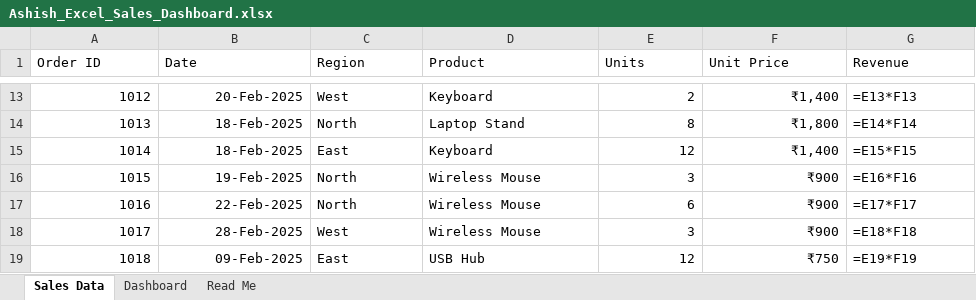
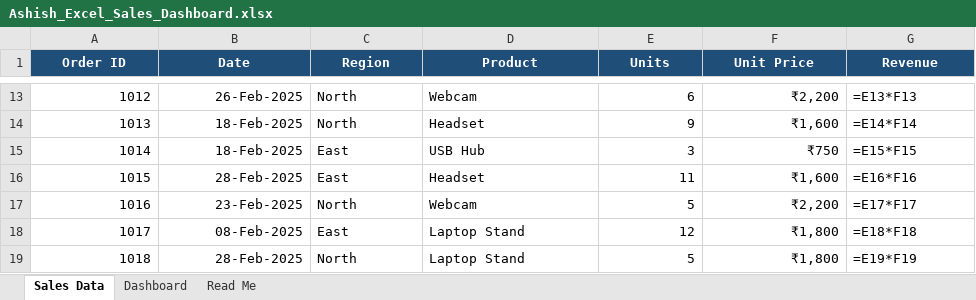
Before and after one commit to ashishkumaryadav5452-blip/ashish-portfolio, an Excel workbook: Ashish_Excel_Sales_Dashboard.xlsx, sheet Sales Data, drawn as a sheet; only a part is shown, gaps mark what is left out; values as stored, in another font and other column widths than the file's, no borders; formulas without a stored value are shown as written; table styles not drawn; the diff covers the shown part only; the diff names each change by its address in the sheet, - before the commit and + after, or states it on an @@ line.

```diff
--- a/Ashish_Excel_Sales_Dashboard.xlsx (sheet Sales Data)
+++ b/Ashish_Excel_Sales_Dashboard.xlsx (sheet Sales Data)
@@ A1:G1 fill: none → #1F4E78, bold: off → on, text colour: black → #FFFFFF, alignment: left → center @@
-B13 (Date): 20-Feb-2025
+B13 (Date): 26-Feb-2025
-C13 (Region): West
+C13 (Region): North
-D13 (Product): Keyboard
+D13 (Product): Webcam
-E13 (Units): 2
+E13 (Units): 6
-F13 (Unit Price): ₹1,400
+F13 (Unit Price): ₹2,200
-D14 (Product): Laptop Stand
+D14 (Product): Headset
-E14 (Units): 8
+E14 (Units): 9
-F14 (Unit Price): ₹1,800
+F14 (Unit Price): ₹1,600
-D15 (Product): Keyboard
+D15 (Product): USB Hub
-E15 (Units): 12
+E15 (Units): 3
-F15 (Unit Price): ₹1,400
+F15 (Unit Price): ₹750
-B16 (Date): 19-Feb-2025
+B16 (Date): 28-Feb-2025
-C16 (Region): North
+C16 (Region): East
-D16 (Product): Wireless Mouse
+D16 (Product): Headset
-E16 (Units): 3
+E16 (Units): 11
-F16 (Unit Price): ₹900
+F16 (Unit Price): ₹1,600
-B17 (Date): 22-Feb-2025
+B17 (Date): 23-Feb-2025
-D17 (Product): Wireless Mouse
+D17 (Product): Webcam
-E17 (Units): 6
+E17 (Units): 5
-F17 (Unit Price): ₹900
+F17 (Unit Price): ₹2,200
-B18 (Date): 28-Feb-2025
+B18 (Date): 08-Feb-2025
-C18 (Region): West
+C18 (Region): East
-D18 (Product): Wireless Mouse
+D18 (Product): Laptop Stand
-E18 (Units): 3
+E18 (Units): 12
-F18 (Unit Price): ₹900
+F18 (Unit Price): ₹1,800
-B19 (Date): 09-Feb-2025
+B19 (Date): 28-Feb-2025
-C19 (Region): East
+C19 (Region): North
-D19 (Product): USB Hub
+D19 (Product): Laptop Stand
-E19 (Units): 12
+E19 (Units): 5
-F19 (Unit Price): ₹750
+F19 (Unit Price): ₹1,800
```
Also changed, not shown: 469 edited cells elsewhere in this sheet, sheet Dashboard, sheet Read Me, charts or pictures, 5 other files.
